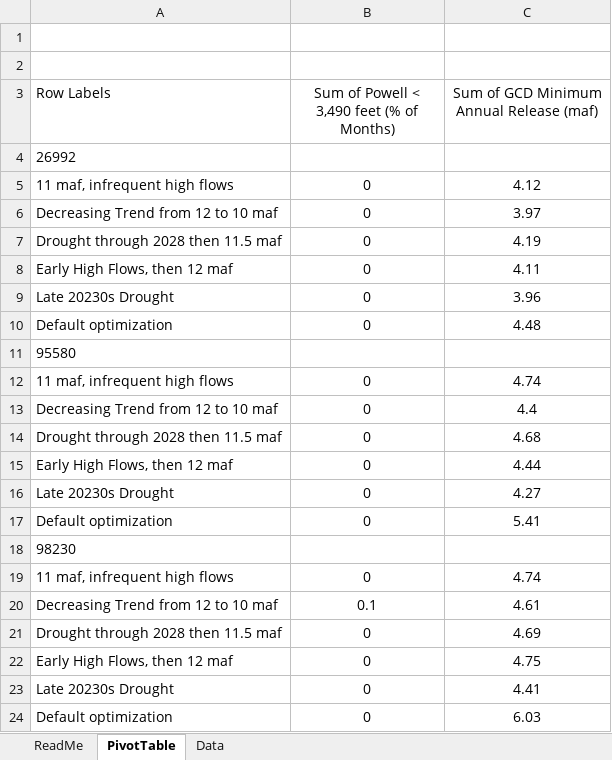
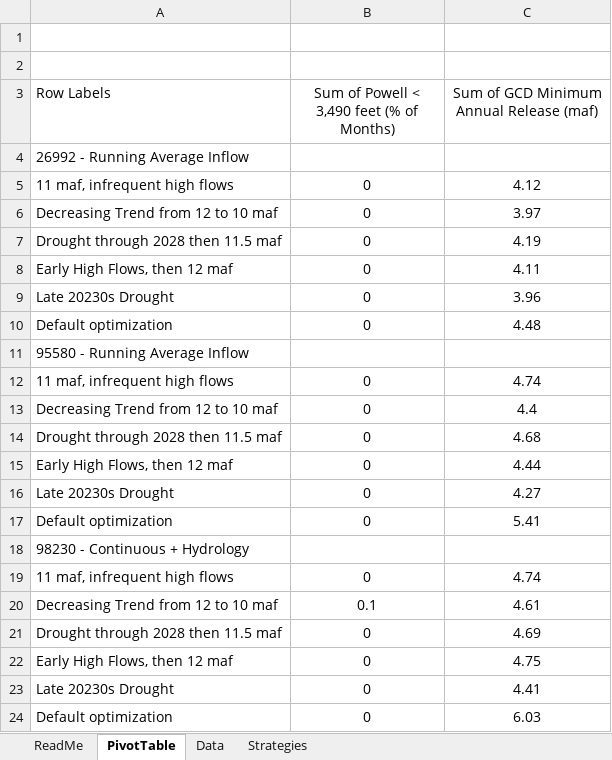
Before and after one commit to dzeke/ColoradoRiverCollaborate, an Excel workbook: Post2026WebTool/DMDU-Performance.xlsx, sheet PivotTable, drawn as a sheet; only a part is shown; values as stored, in another font and other column widths than the file's, no borders; the diff covers the shown part only; the diff names each change by its address in the sheet, - before the commit and + after, or states it on an @@ line.

Commit message:
Writing directions to reproduce results. Added table of strategies to excel file

```diff
--- a/Post2026WebTool/DMDU-Performance.xlsx (sheet PivotTable)
+++ b/Post2026WebTool/DMDU-Performance.xlsx (sheet PivotTable)
+sheet tab: Strategies
-A4 (Row Labels): 26992
+A4 (Row Labels): 26992 - Running Average Inflow
-A11 (Row Labels): 95580
+A11 (Row Labels): 95580 - Running Average Inflow
-A18 (Row Labels): 98230
+A18 (Row Labels): 98230 - Continuous + Hydrology
```
Also changed, not shown: 1 added row, 8 removed rows, 6 moved rows and 1 edited cell elsewhere in this sheet, sheet Data, 1 other file.
